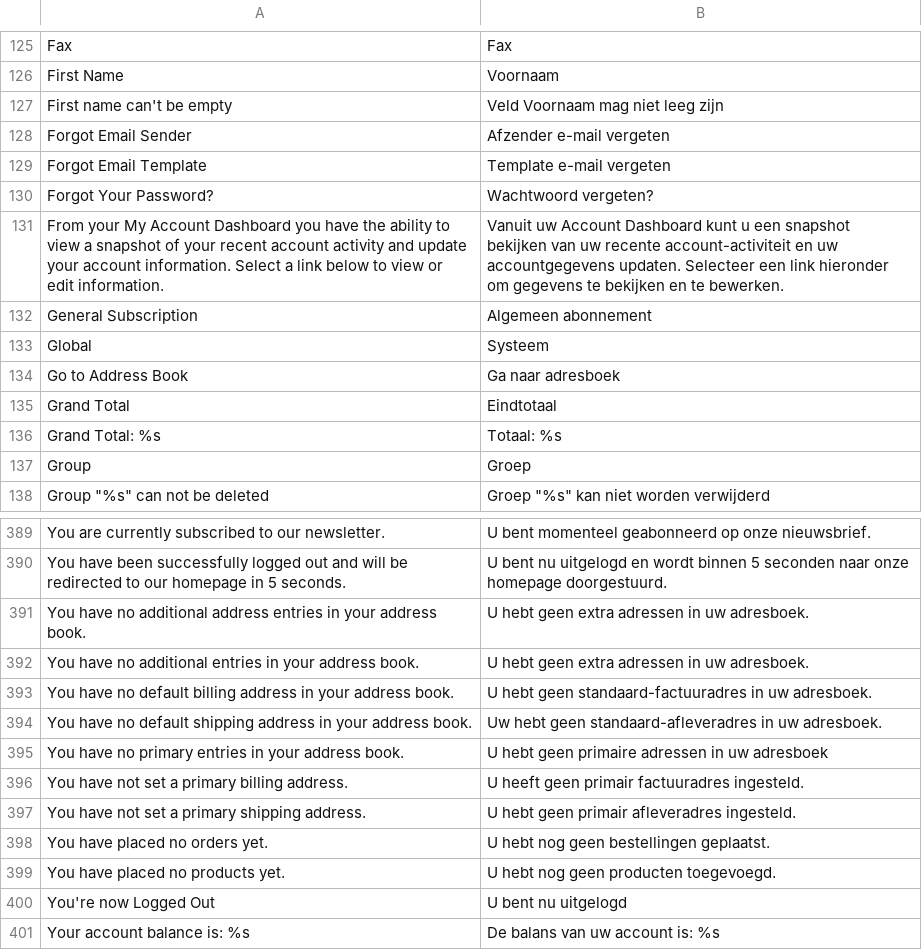
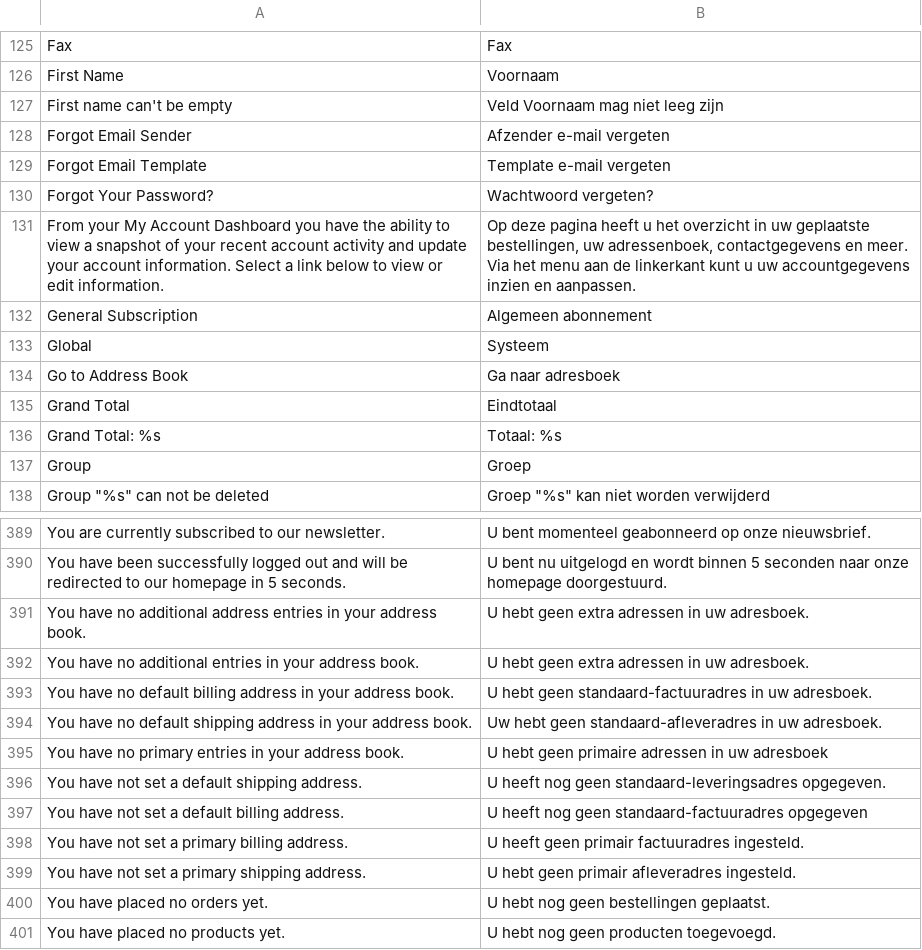
Before and after one commit to attilai/hol_test, a CSV file: app/locale/nl_NL/Mage_Customer.csv, drawn as a sheet; only a part is shown, gaps mark what is left out; the shorter side is filled out with more unchanged rows; the diff names each change by its address in the sheet, - before the commit and + after, or states it on an @@ line.

```diff
--- a/app/locale/nl_NL/Mage_Customer.csv
+++ b/app/locale/nl_NL/Mage_Customer.csv
-B131: Vanuit uw Account Dashboard kunt u een snapshot bekijken van uw recente account-activiteit en uw accountgegevens updaten. Selecteer een link hieronder om gegevens te bekijken en te bewerken.
+B131: Op deze pagina heeft u het overzicht in uw geplaatste bestellingen, uw adressenboek, contactgegevens en meer. Via het menu aan de linkerkant kunt u uw accountgegevens inzien en aanpassen.
+row 396: You have not set a default shipping address. | U heeft nog geen standaard-leveringsadres opgegeven.
+row 397: You have not set a default billing address. | U heeft nog geen standaard-factuuradres opgegeven
```
Also changed, not shown: app/locale/nl_NL/Mage_Payment.csv, 11 other files.
